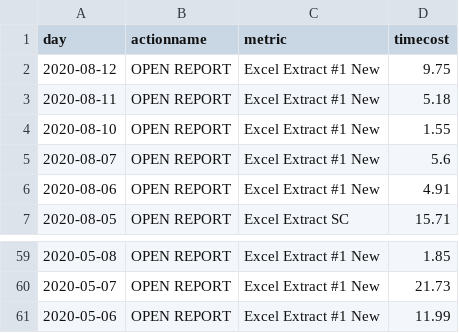
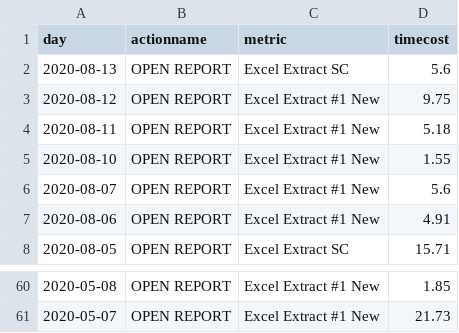
Before and after one commit to jasonzhuangdavinci/stadiumLogAnalysis, a CSV file: loadcsv/reportcost.csv, drawn as a sheet; only a part is shown, gaps mark what is left out.

```diff
--- a/loadcsv/reportcost.csv
+++ b/loadcsv/reportcost.csv
@@ -1,2 +1,3 @@
 day,actionname,metric,timecost
+2020-08-13,OPEN REPORT,Excel Extract SC,5.6
 2020-08-12,OPEN REPORT,Excel Extract #1 New,9.75
@@ -60,2 +61 @@ day,actionname,metric,timecost
 2020-05-07,OPEN REPORT,Excel Extract #1 New,21.73
-2020-05-06,OPEN REPORT,Excel Extract #1 New,11.99
```
Also changed, not shown: loadcsv/metriccount.csv, loadcsv/reportcount.csv, 1 other file.
